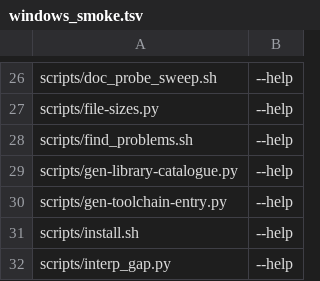
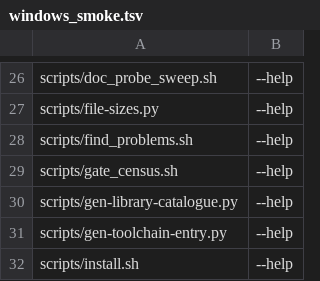
Before and after one commit to loft-lang/loft, a TSV file: scripts/windows_smoke.tsv, drawn as a sheet; only a part is shown, gaps mark what is left out; the shorter side is filled out with more unchanged rows; the diff names each change by its address in the sheet, - before the commit and + after, or states it on an @@ line.

```diff
--- a/scripts/windows_smoke.tsv
+++ b/scripts/windows_smoke.tsv
+row 29: scripts/gate_census.sh | --help
```
Also changed, not shown: 4 other files.
